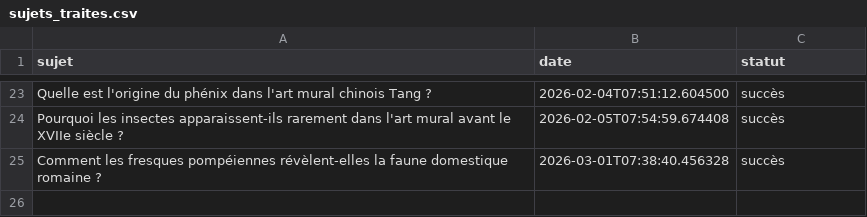
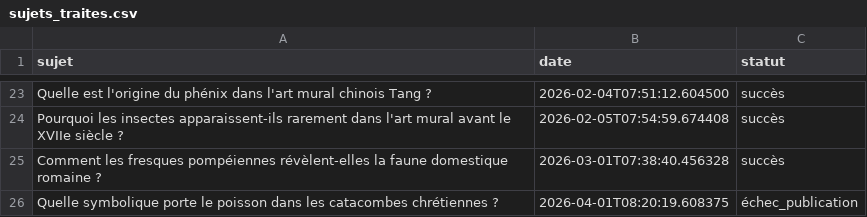
Before and after one commit to Metalosmose21/Animaux-2, a CSV file: sujets_traites.csv, drawn as a sheet; only a part is shown, gaps mark what is left out.

```diff
--- a/sujets_traites.csv
+++ b/sujets_traites.csv
@@ -25 +25,2 @@ Pourquoi les insectes apparaissent-ils rarement dans l'art mural avant le XVIIe
 Comment les fresques pompéiennes révèlent-elles la faune domestique romaine ?,2026-03-01T07:38:40.456328,succès
+Quelle symbolique porte le poisson dans les catacombes chrétiennes ?,2026-04-01T08:20:19.608375,échec_publication
```
